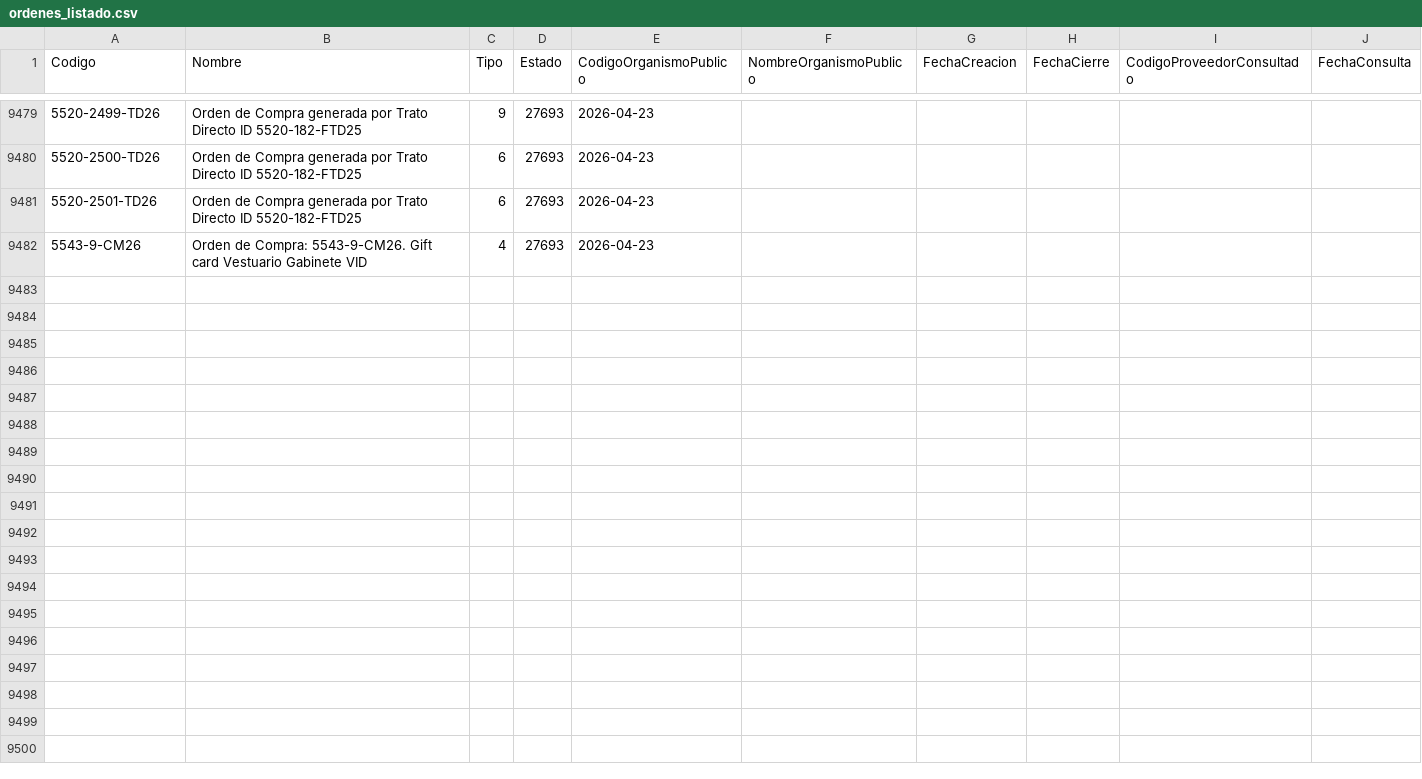
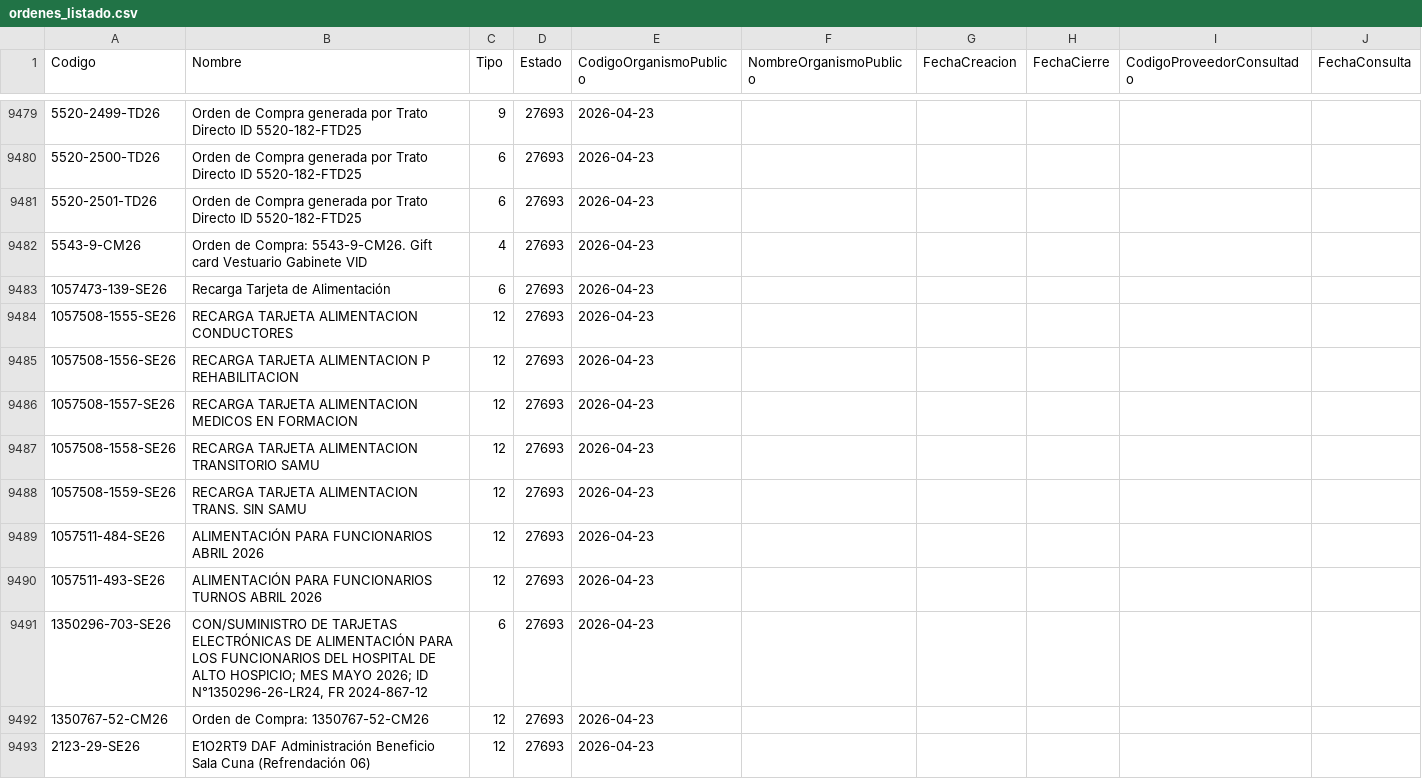
Before and after one commit to hurtadodaniel/mp, a CSV file: data/ordenes_listado.csv, drawn as a sheet; only a part is shown, gaps mark what is left out; the diff covers the shown part only; the diff names each change by its address in the sheet, - before the commit and + after, or states it on an @@ line.

```diff
--- a/data/ordenes_listado.csv
+++ b/data/ordenes_listado.csv
+row 9483: 1057473-139-SE26 | Recarga Tarjeta de Alimentación | 6 | 27693 | 2026-04-23
+row 9484: 1057508-1555-SE26 | RECARGA TARJETA ALIMENTACION CONDUCTORES | 12 | 27693 | 2026-04-23
+row 9485: 1057508-1556-SE26 | RECARGA TARJETA ALIMENTACION P REHABILITACION | 12 | 27693 | 2026-04-23
+row 9486: 1057508-1557-SE26 | RECARGA TARJETA ALIMENTACION MEDICOS EN FORMACION | 12 | 27693 | 2026-04-23
+row 9487: 1057508-1558-SE26 | RECARGA TARJETA ALIMENTACION TRANSITORIO SAMU | 12 | 27693 | 2026-04-23
+row 9488: 1057508-1559-SE26 | RECARGA TARJETA ALIMENTACION TRANS. SIN SAMU | 12 | 27693 | 2026-04-23
+row 9489: 1057511-484-SE26 | ALIMENTACIÓN PARA FUNCIONARIOS ABRIL 2026 | 12 | 27693 | 2026-04-23
+row 9490: 1057511-493-SE26 | ALIMENTACIÓN PARA FUNCIONARIOS TURNOS ABRIL 2026 | 12 | 27693 | 2026-04-23
+row 9491: 1350296-703-SE26 | CON/SUMINISTRO DE TARJETAS ELECTRÓNICAS DE ALIMENTACIÓN PARA LOS FUNCIONARIOS DEL HOSPITAL DE ALTO HOSPICIO; MES MAYO 2026; ID N°1350296-26-LR24, FR 2024-867-12 | 6 | 27693 | 2026-04-23
+row 9492: 1350767-52-CM26 | Orden de Compra: 1350767-52-CM26 | 12 | 27693 | 2026-04-23
+row 9493: 2123-29-SE26 | E1O2RT9 DAF Administración Beneficio Sala Cuna (Refrendación 06) | 12 | 27693 | 2026-04-23
```
Also changed, not shown: 10 added rows elsewhere in this file, 2 other files.
